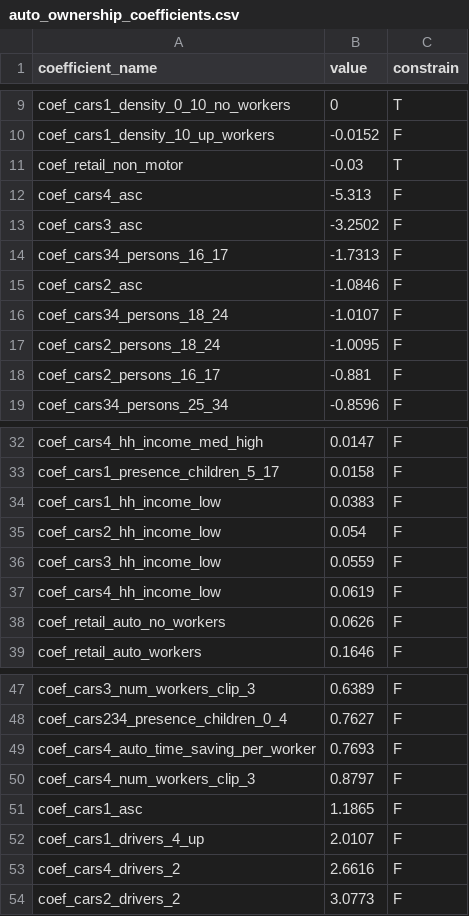
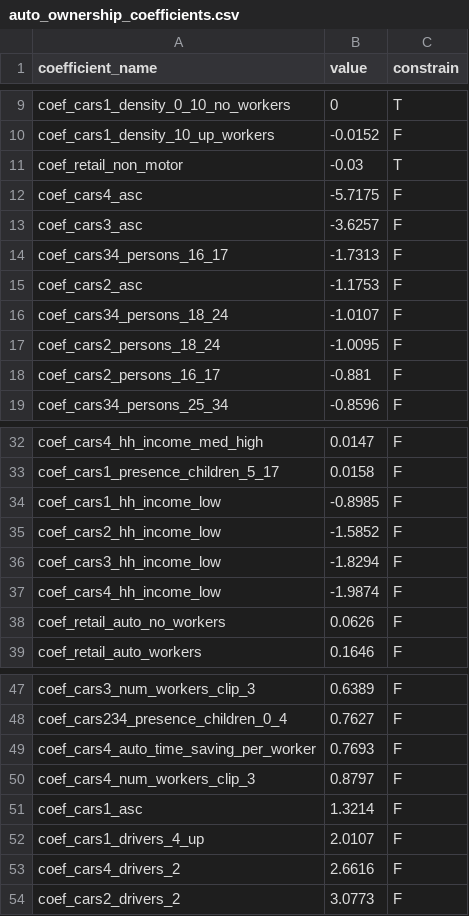
Before and after one commit to CTPSSTAFF/lighthouse, a CSV file: model/configs/auto_ownership_coefficients.csv, drawn as a sheet; only a part is shown, gaps mark what is left out.

```diff
--- a/model/configs/auto_ownership_coefficients.csv
+++ b/model/configs/auto_ownership_coefficients.csv
@@ -11,6 +11,6 @@ coef_cars1_density_10_up_workers,-0.0152,F
 coef_retail_non_motor,-0.03,T
-coef_cars4_asc,-5.313,F
-coef_cars3_asc,-3.2502,F
+coef_cars4_asc,-5.7175,F
+coef_cars3_asc,-3.6257,F
 coef_cars34_persons_16_17,-1.7313,F
-coef_cars2_asc,-1.0846,F
+coef_cars2_asc,-1.1753,F
 coef_cars34_persons_18_24,-1.0107,F
@@ -33,6 +33,6 @@ coef_cars4_hh_income_med_high,0.0147,F
 coef_cars1_presence_children_5_17,0.0158,F
-coef_cars1_hh_income_low,0.0383,F
-coef_cars2_hh_income_low,0.054,F
-coef_cars3_hh_income_low,0.0559,F
-coef_cars4_hh_income_low,0.0619,F
+coef_cars1_hh_income_low,-0.8985,F
+coef_cars2_hh_income_low,-1.5852,F
+coef_cars3_hh_income_low,-1.8294,F
+coef_cars4_hh_income_low,-1.9874,F
 coef_retail_auto_no_workers,0.0626,F
@@ -50,3 +50,3 @@ coef_cars4_auto_time_saving_per_worker,0.7693,F
 coef_cars4_num_workers_clip_3,0.8797,F
-coef_cars1_asc,1.1865,F
+coef_cars1_asc,1.3214,F
 coef_cars1_drivers_4_up,2.0107,F
```
Also changed, not shown: model/configs/tour_mode_choice_coefficients.csv.
